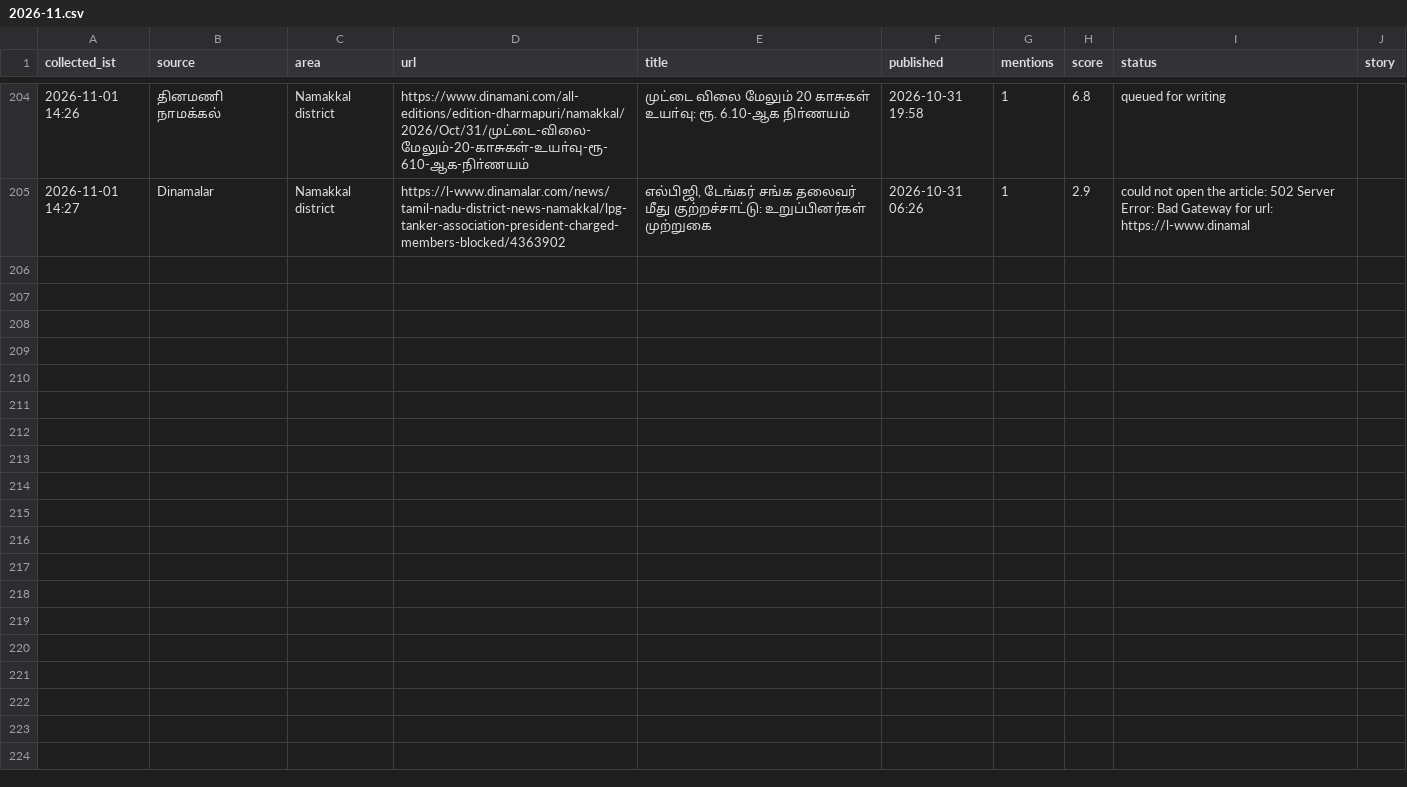
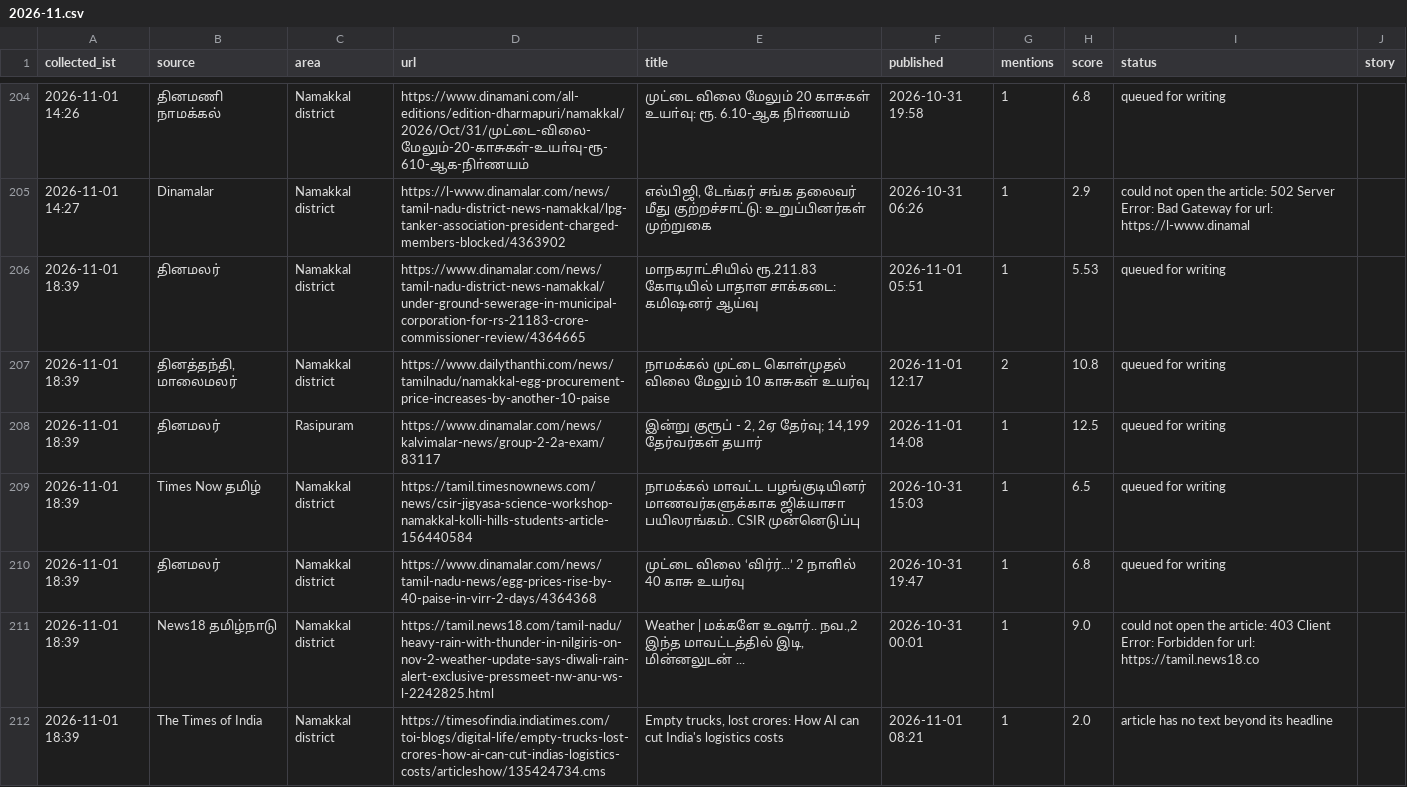
Before and after one commit to news360-tn/news360-autopost, a CSV file: research_free/archive/2026-11.csv, drawn as a sheet; only a part is shown, gaps mark what is left out; the diff names each change by its address in the sheet, - before the commit and + after, or states it on an @@ line.

Commit message:
free collector log

```diff
--- a/research_free/archive/2026-11.csv
+++ b/research_free/archive/2026-11.csv
+row 206: 2026-11-01 18:39 | தினமலர் | Namakkal district | https://www.dinamalar.com/news/tamil-nadu-district-news-namakkal/under-ground-sewerage-in-municipal-corporation-for-rs-21183-crore-commissioner-review/4364665 | மாநகராட்சியில் ரூ.211.83 கோடியில் பாதாள சாக்கடை: கமிஷனர் ஆய்வு | 2026-11-01 05:51 | 1 | 5.53 | queued for writing
+row 207: 2026-11-01 18:39 | தினத்தந்தி, மாலைமலர் | Namakkal district | https://www.dailythanthi.com/news/tamilnadu/namakkal-egg-procurement-price-increases-by-another-10-paise | நாமக்கல் முட்டை கொள்முதல் விலை மேலும் 10 காசுகள் உயர்வு | 2026-11-01 12:17 | 2 | 10.8 | queued for writing
+row 208: 2026-11-01 18:39 | தினமலர் | Rasipuram | https://www.dinamalar.com/news/kalvimalar-news/group-2-2a-exam/83117 | இன்று குரூப் - 2, 2ஏ தேர்வு; 14,199 தேர்வர்கள் தயார் | 2026-11-01 14:08 | 1 | 12.5 | queued for writing
+row 209: 2026-11-01 18:39 | Times Now தமிழ் | Namakkal district | https://tamil.timesnownews.com/news/csir-jigyasa-science-workshop-namakkal-kolli-hills-students-article-156440584 | நாமக்கல் மாவட்ட பழங்குடியினர் மாணவர்களுக்காக ஜிக்யாசா பயிலரங்கம்.. CSIR முன்னெடுப்பு | 2026-10-31 15:03 | 1 | 6.5 | queued for writing
+row 210: 2026-11-01 18:39 | தினமலர் | Namakkal district | https://www.dinamalar.com/news/tamil-nadu-news/egg-prices-rise-by-40-paise-in-virr-2-days/4364368 | முட்டை விலை ‘விர்ர்...’ 2 நாளில் 40 காசு உயர்வு | 2026-10-31 19:47 | 1 | 6.8 | queued for writing
+row 211: 2026-11-01 18:39 | News18 தமிழ்நாடு | Namakkal district | https://tamil.news18.com/tamil-nadu/heavy-rain-with-thunder-in-nilgiris-on-nov-2-weather-update-says-diwali-rain-alert-exclusive-pressmeet-nw-anu-ws-l-2242825.html | Weather | மக்களே உஷார்.. நவ.,2 இந்த மாவட்டத்தில் இடி, மின்னலுடன் ... | 2026-10-31 00:01 | 1 | 9.0 | could not open the article: 403 Client Error: Forbidden for url: https://tamil.news18.co
+row 212: 2026-11-01 18:39 | The Times of India | Namakkal district | https://timesofindia.indiatimes.com/toi-blogs/digital-life/empty-trucks-lost-crores-how-ai-can-cut-indias-logistics-costs/articleshow/135424734.cms | Empty trucks, lost crores: How AI can cut India's logistics costs | 2026-11-01 08:21 | 1 | 2.0 | article has no text beyond its headline
```
Also changed, not shown: 5 other files.
